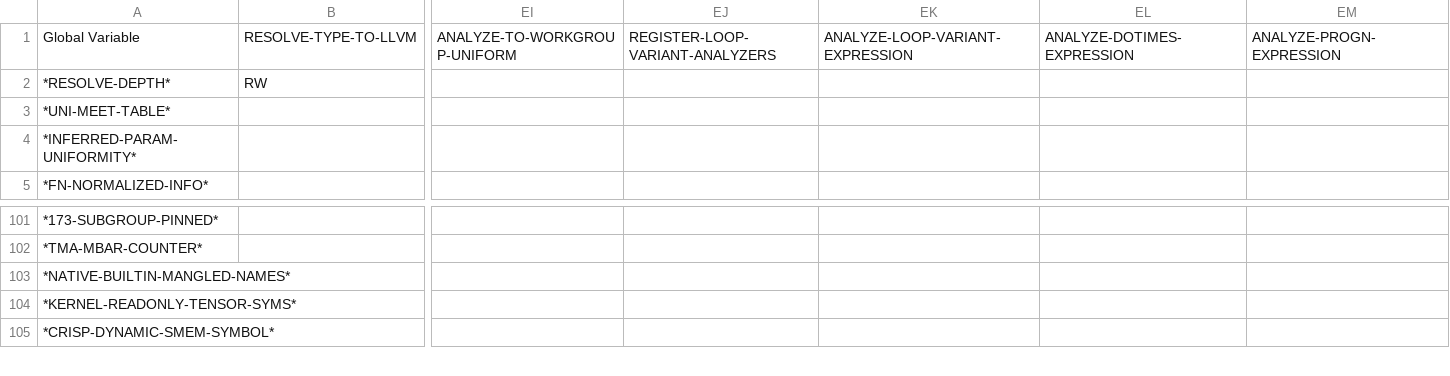
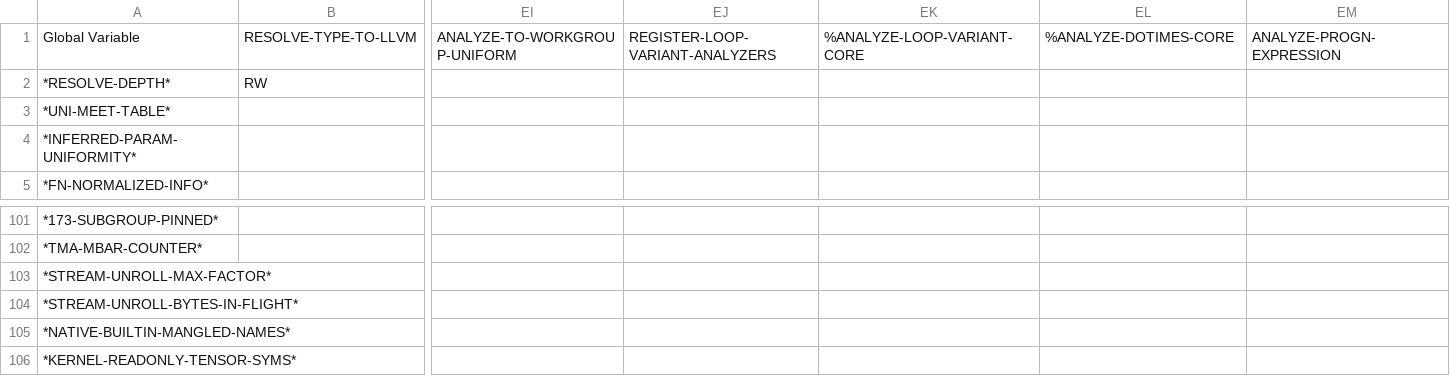
Before and after one commit to cperkinscperkins/crisp, a CSV file: docs/globals_matrix_writes.csv, drawn as a sheet; only a part is shown, gaps mark what is left out; the shorter side is filled out with more unchanged rows; rows hold the shown columns only; the diff names each change by its address in the sheet, - before the commit and + after, or states it on an @@ line.

```diff
--- a/docs/globals_matrix_writes.csv
+++ b/docs/globals_matrix_writes.csv
-EK1: ANALYZE-LOOP-VARIANT-EXPRESSION
+EK1: %ANALYZE-LOOP-VARIANT-CORE
-EL1: ANALYZE-DOTIMES-EXPRESSION
+EL1: %ANALYZE-DOTIMES-CORE
+row 103: *STREAM-UNROLL-MAX-FACTOR*
+row 104: *STREAM-UNROLL-BYTES-IN-FLIGHT*
```
Also changed, not shown: docs/globals_matrix.csv, 17 other files.
